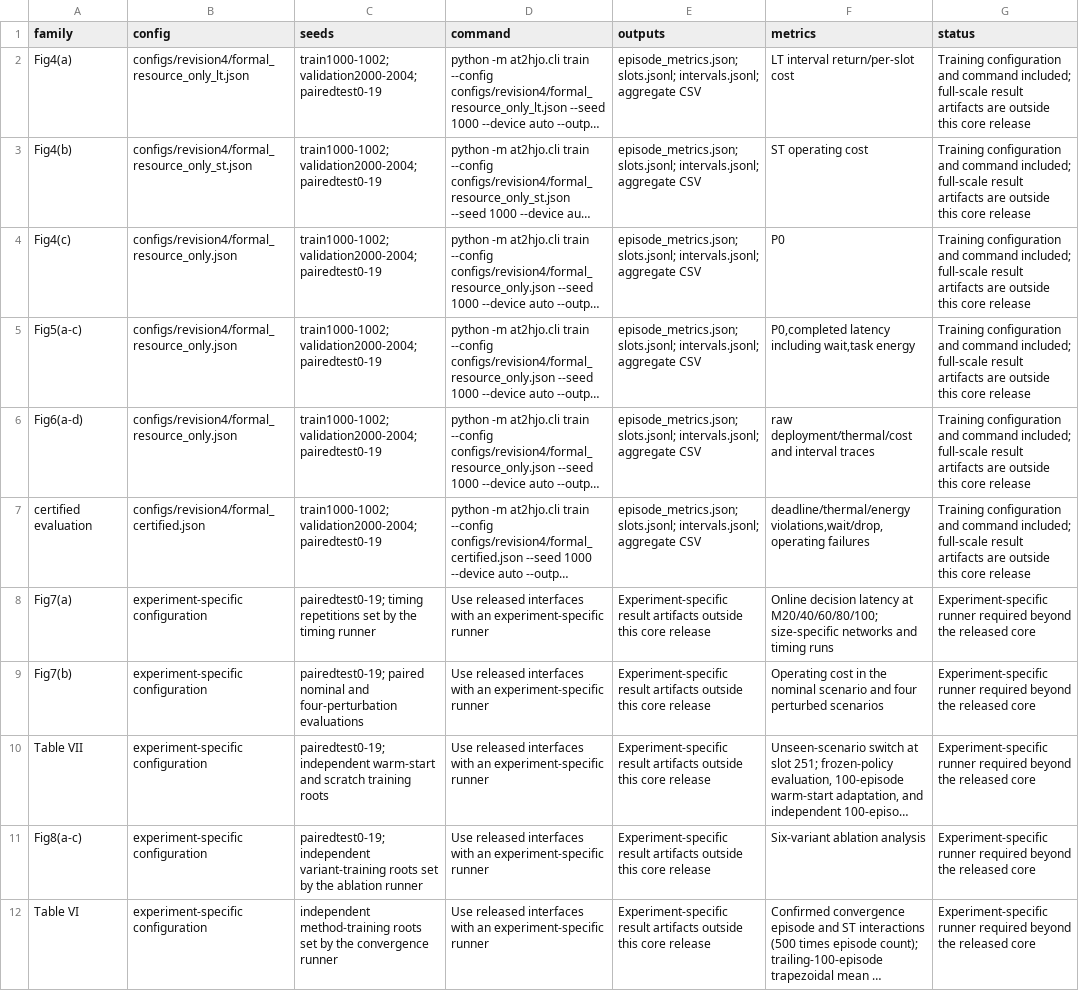
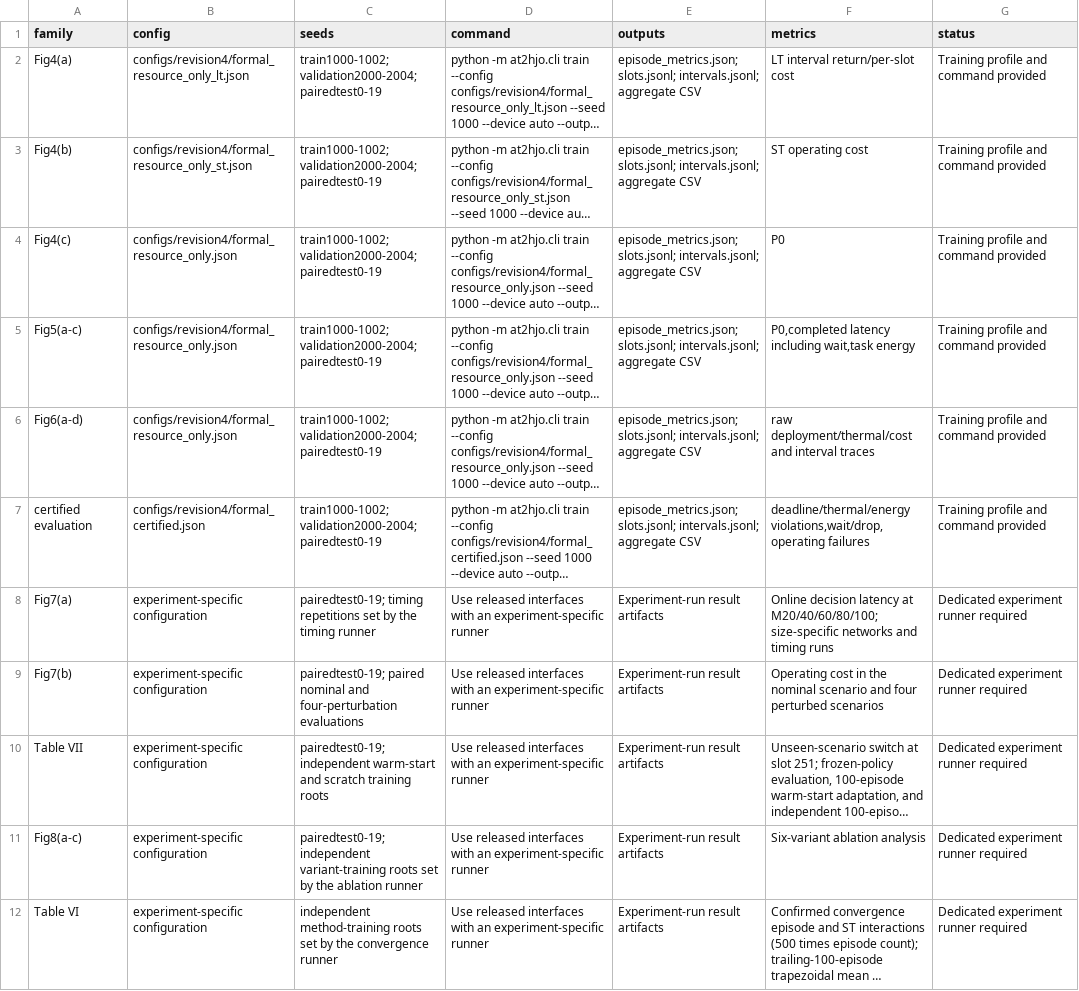
Before and after one commit to dasiebtrasiemtrdha-collab/AT2-HJO, a CSV file: EXPERIMENT_MAP.csv, drawn as a sheet; long unchanged cells end in …; the diff names each change by its address in the sheet, - before the commit and + after, or states it on an @@ line.

```diff
--- a/EXPERIMENT_MAP.csv
+++ b/EXPERIMENT_MAP.csv
-G2:G7 (status): Training configuration and command included; full-scale result artifacts are outside this core release
+G2:G7 (status): Training profile and command provided
-E8:E12 (outputs): Experiment-specific result artifacts outside this core release
+E8:E12 (outputs): Experiment-run result artifacts
-G8:G12 (status): Experiment-specific runner required beyond the released core
+G8:G12 (status): Dedicated experiment runner required
```
Also changed, not shown: 7 other files.
